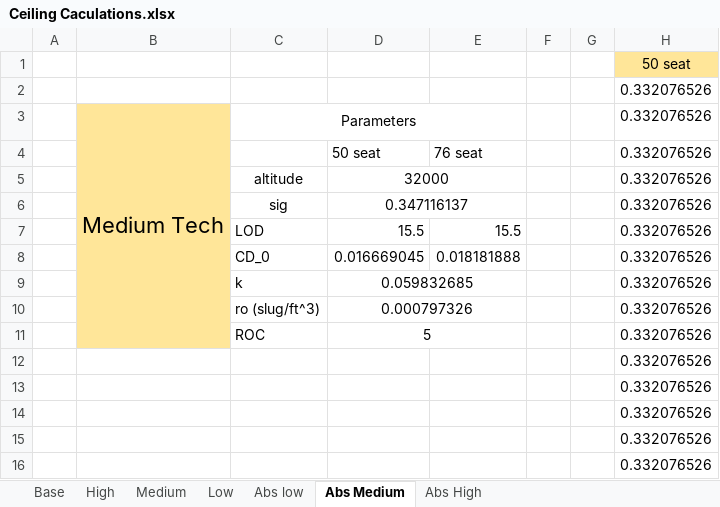
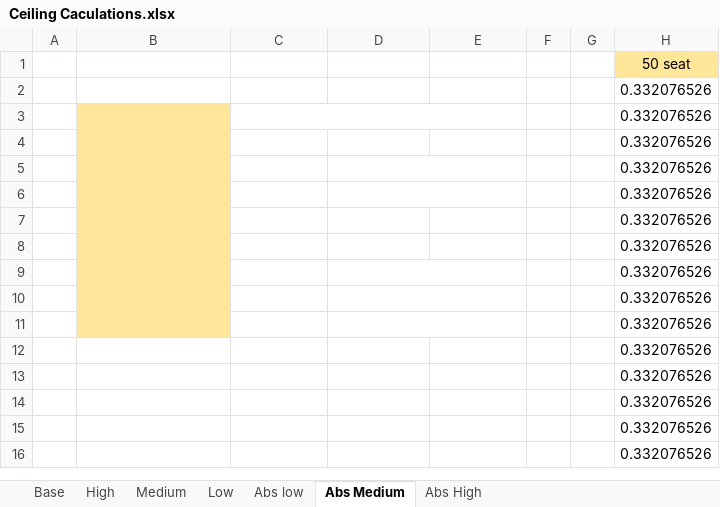
Before and after one commit to alibaniasad1999/Airplane-Design-II, an Excel workbook: Matching Diagram/Ceiling Caculations.xlsx, sheet Abs Medium, drawn as a sheet; only a part is shown; values as stored, in another font and other column widths than the file's, no borders; the diff covers the shown part only; the diff names each change by its address in the sheet, - before the commit and + after, or states it on an @@ line.

```diff
--- a/Matching Diagram/Ceiling Caculations.xlsx (sheet Abs Medium)
+++ b/Matching Diagram/Ceiling Caculations.xlsx (sheet Abs Medium)
-B3: Medium Tech
+B3: (empty)
-C3: Parameters
+C3: (empty)
-D4: 50 seat
+D4: (empty)
-E4: 76 seat
+E4: (empty)
-C5: altitude
+C5: (empty)
-D5: 32000
+D5: (empty)
-C6: sig
+C6: (empty)
-D6: 0.347116137
+D6: (empty)
-C7: LOD
+C7: (empty)
-D7: 15.5
+D7: (empty)
-E7: 15.5
+E7: (empty)
-C8: CD_0
+C8: (empty)
-D8: 0.016669045
+D8: (empty)
-E8: 0.018181888
+E8: (empty)
-C9: k
+C9: (empty)
-D9: 0.059832685
+D9: (empty)
-C10: ro (slug/ft^3)
+C10: (empty)
-D10: 0.000797326
+D10: (empty)
-C11: ROC
+C11: (empty)
-D11: 5
+D11: (empty)
```
Also changed, not shown: 116 removed rows and 20 edited cells elsewhere in this sheet, sheet Abs High, sheet Abs low, Matching Diagram/Climb.xlsx, Matching Diagram/TakeOff.xlsx, 2 other files.
